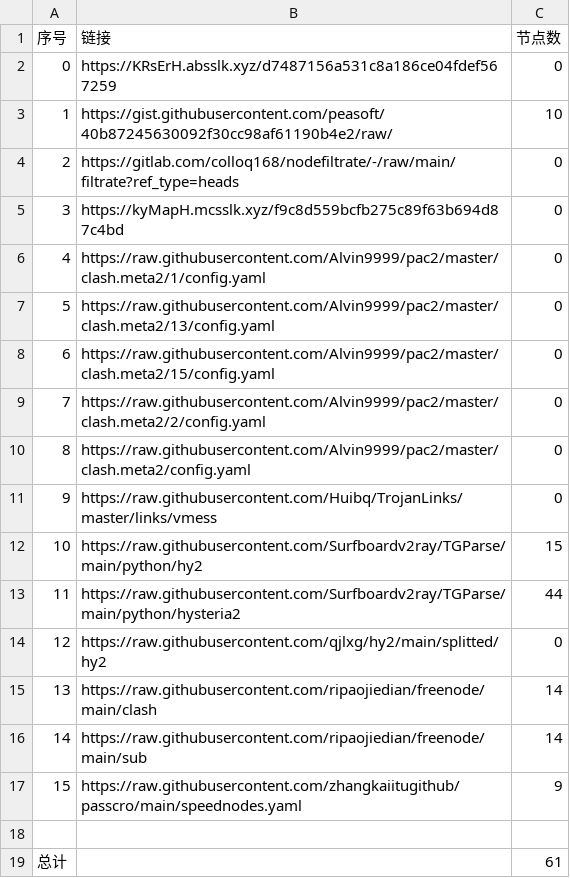
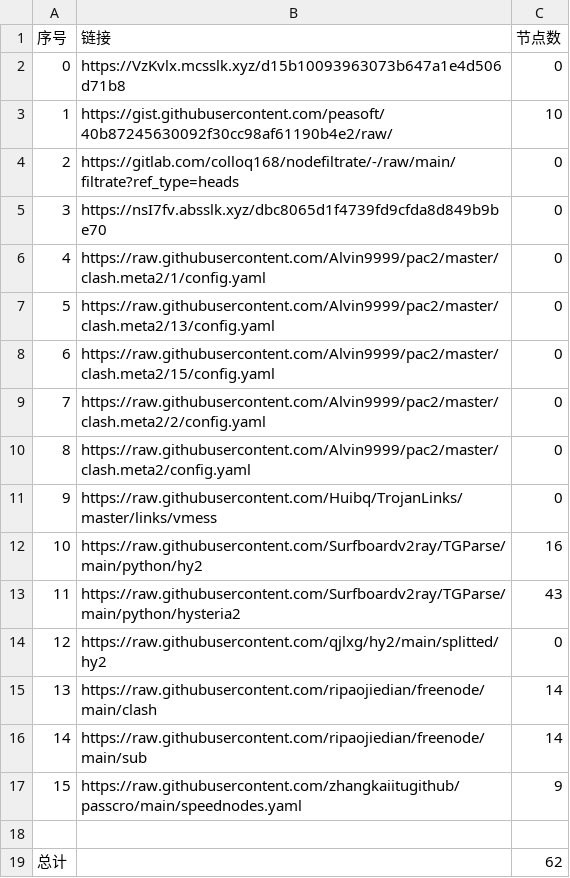
Before and after one commit to 2-civilization/NoMoreWalls, a CSV file: list_result.csv, drawn as a sheet.

```diff
--- a/list_result.csv
+++ b/list_result.csv
@@ -1,6 +1,6 @@
 序号,链接,节点数
-0,https://KRsErH.absslk.xyz/d7487156a531c8a186ce04fdef567259,0
+0,https://VzKvlx.mcsslk.xyz/d15b10093963073b647a1e4d506d71b8,0
 1,https://gist.githubusercontent.com/peasoft/40b87245630092f30cc98af61190b4e2/raw/,10
 2,https://gitlab.com/colloq168/nodefiltrate/-/raw/main/filtrate?ref_type=heads,0
-3,https://kyMapH.mcsslk.xyz/f9c8d559bcfb275c89f63b694d87c4bd,0
+3,https://nsI7fv.absslk.xyz/dbc8065d1f4739fd9cfda8d849b9be70,0
 4,https://raw.githubusercontent.com/Alvin9999/pac2/master/clash.meta2/1/config.yaml,0
@@ -11,4 +11,4 @@
 9,https://raw.githubusercontent.com/Huibq/TrojanLinks/master/links/vmess,0
-10,https://raw.githubusercontent.com/Surfboardv2ray/TGParse/main/python/hy2,15
-11,https://raw.githubusercontent.com/Surfboardv2ray/TGParse/main/python/hysteria2,44
+10,https://raw.githubusercontent.com/Surfboardv2ray/TGParse/main/python/hy2,16
+11,https://raw.githubusercontent.com/Surfboardv2ray/TGParse/main/python/hysteria2,43
 12,https://raw.githubusercontent.com/qjlxg/hy2/main/splitted/hy2,0
@@ -18,2 +18,2 @@
 
-总计,,61
+总计,,62
```
Also changed, not shown: 4 other files.
